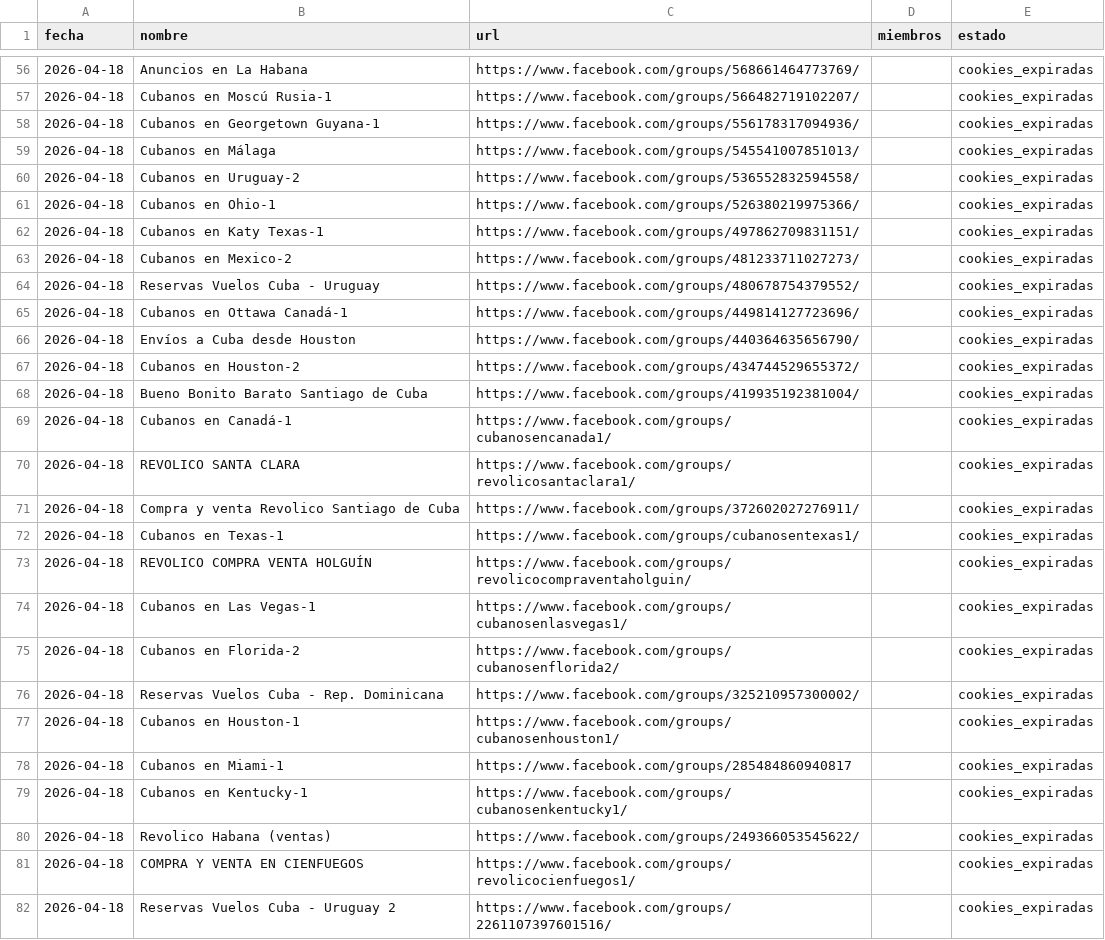
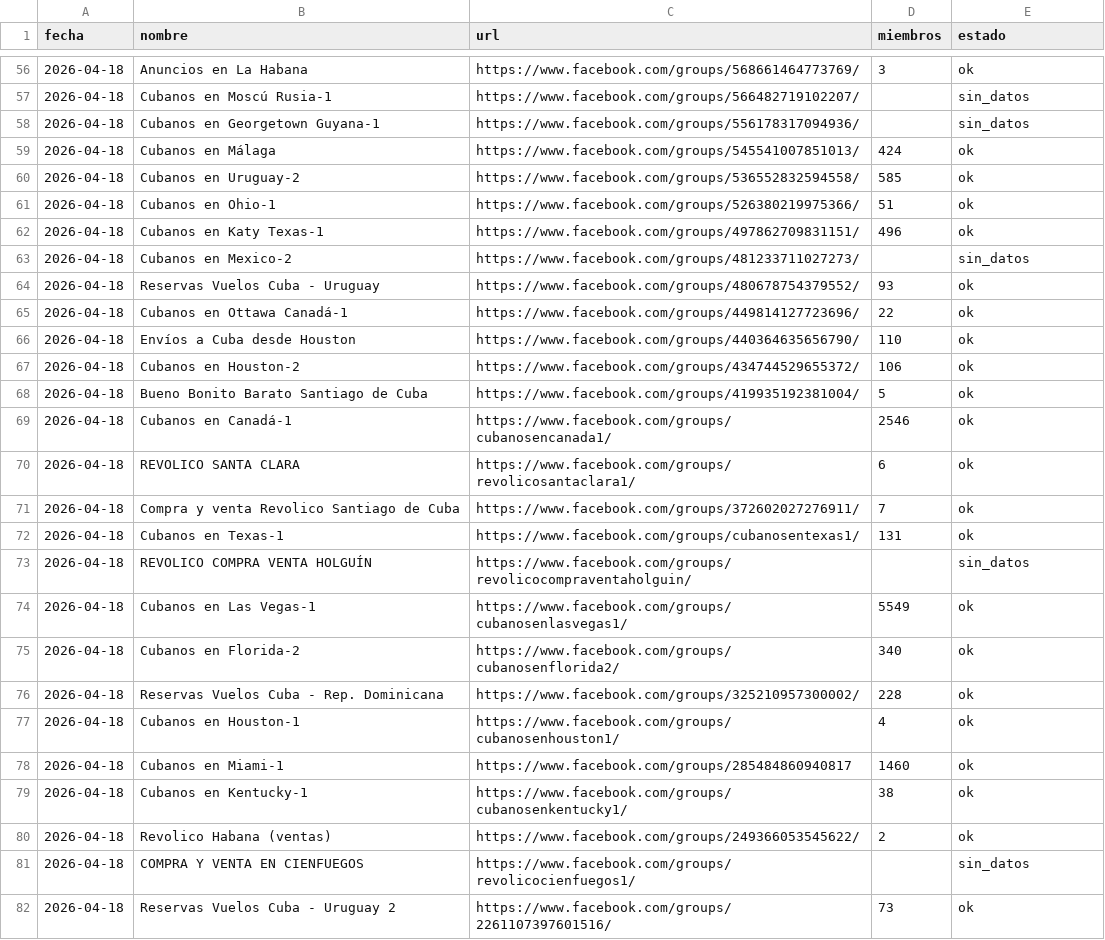
Before and after one commit to melxagency/apifigroupstracer, a CSV file: data/miembros_2026-04-18.csv, drawn as a sheet; only a part is shown, gaps mark what is left out; the diff covers the shown part only.

```diff
--- a/data/miembros_2026-04-18.csv
+++ b/data/miembros_2026-04-18.csv
@@ -56,27 +56,27 @@ fecha,nombre,url,miembros,estado
-2026-04-18,"Anuncios en La Habana","https://www.facebook.com/groups/568661464773769/",,cookies_expiradas
-2026-04-18,"Cubanos en Moscú Rusia-1","https://www.facebook.com/groups/566482719102207/",,cookies_expiradas
-2026-04-18,"Cubanos en Georgetown Guyana-1","https://www.facebook.com/groups/556178317094936/",,cookies_expiradas
-2026-04-18,"Cubanos en Málaga","https://www.facebook.com/groups/545541007851013/",,cookies_expiradas
-2026-04-18,"Cubanos en Uruguay-2","https://www.facebook.com/groups/536552832594558/",,cookies_expiradas
-2026-04-18,"Cubanos en Ohio-1","https://www.facebook.com/groups/526380219975366/",,cookies_expiradas
-2026-04-18,"Cubanos en Katy Texas-1","https://www.facebook.com/groups/497862709831151/",,cookies_expiradas
-2026-04-18,"Cubanos en Mexico-2","https://www.facebook.com/groups/481233711027273/",,cookies_expiradas
-2026-04-18,"Reservas Vuelos Cuba - Uruguay","https://www.facebook.com/groups/480678754379552/",,cookies_expiradas
-2026-04-18,"Cubanos en Ottawa Canadá-1","https://www.facebook.com/groups/449814127723696/",,cookies_expiradas
-2026-04-18,"Envíos a Cuba desde Houston","https://www.facebook.com/groups/440364635656790/",,cookies_expiradas
-2026-04-18,"Cubanos en Houston-2","https://www.facebook.com/groups/434744529655372/",,cookies_expiradas
-2026-04-18,"Bueno Bonito Barato Santiago de Cuba","https://www.facebook.com/groups/419935192381004/",,cookies_expiradas
-2026-04-18,"Cubanos en Canadá-1","https://www.facebook.com/groups/cubanosencanada1/",,cookies_expiradas
-2026-04-18,"REVOLICO SANTA CLARA","https://www.facebook.com/groups/revolicosantaclara1/",,cookies_expiradas
-2026-04-18,"Compra y venta Revolico Santiago de Cuba","https://www.facebook.com/groups/372602027276911/",,cookies_expiradas
-2026-04-18,"Cubanos en Texas-1","https://www.facebook.com/groups/cubanosentexas1/",,cookies_expiradas
-2026-04-18,"REVOLICO COMPRA VENTA HOLGUÍN","https://www.facebook.com/groups/revolicocompraventaholguin/",,cookies_expiradas
-2026-04-18,"Cubanos en Las Vegas-1","https://www.facebook.com/groups/cubanosenlasvegas1/",,cookies_expiradas
-2026-04-18,"Cubanos en Florida-2","https://www.facebook.com/groups/cubanosenflorida2/",,cookies_expiradas
-2026-04-18,"Reservas Vuelos Cuba - Rep. Dominicana","https://www.facebook.com/groups/325210957300002/",,cookies_expiradas
-2026-04-18,"Cubanos en Houston-1","https://www.facebook.com/groups/cubanosenhouston1/",,cookies_expiradas
-2026-04-18,"Cubanos en Miami-1","https://www.facebook.com/groups/285484860940817",,cookies_expiradas
-2026-04-18,"Cubanos en Kentucky-1","https://www.facebook.com/groups/cubanosenkentucky1/",,cookies_expiradas
-2026-04-18,"Revolico Habana (ventas)","https://www.facebook.com/groups/249366053545622/",,cookies_expiradas
-2026-04-18,"COMPRA Y VENTA EN CIENFUEGOS","https://www.facebook.com/groups/revolicocienfuegos1/",,cookies_expiradas
-2026-04-18,"Reservas Vuelos Cuba - Uruguay 2","https://www.facebook.com/groups/2261107397601516/",,cookies_expiradas
+2026-04-18,"Anuncios en La Habana","https://www.facebook.com/groups/568661464773769/",3,ok
+2026-04-18,"Cubanos en Moscú Rusia-1","https://www.facebook.com/groups/566482719102207/",,sin_datos
+2026-04-18,"Cubanos en Georgetown Guyana-1","https://www.facebook.com/groups/556178317094936/",,sin_datos
+2026-04-18,"Cubanos en Málaga","https://www.facebook.com/groups/545541007851013/",424,ok
+2026-04-18,"Cubanos en Uruguay-2","https://www.facebook.com/groups/536552832594558/",585,ok
+2026-04-18,"Cubanos en Ohio-1","https://www.facebook.com/groups/526380219975366/",51,ok
+2026-04-18,"Cubanos en Katy Texas-1","https://www.facebook.com/groups/497862709831151/",496,ok
+2026-04-18,"Cubanos en Mexico-2","https://www.facebook.com/groups/481233711027273/",,sin_datos
+2026-04-18,"Reservas Vuelos Cuba - Uruguay","https://www.facebook.com/groups/480678754379552/",93,ok
+2026-04-18,"Cubanos en Ottawa Canadá-1","https://www.facebook.com/groups/449814127723696/",22,ok
+2026-04-18,"Envíos a Cuba desde Houston","https://www.facebook.com/groups/440364635656790/",110,ok
+2026-04-18,"Cubanos en Houston-2","https://www.facebook.com/groups/434744529655372/",106,ok
+2026-04-18,"Bueno Bonito Barato Santiago de Cuba","https://www.facebook.com/groups/419935192381004/",5,ok
+2026-04-18,"Cubanos en Canadá-1","https://www.facebook.com/groups/cubanosencanada1/",2546,ok
+2026-04-18,"REVOLICO SANTA CLARA","https://www.facebook.com/groups/revolicosantaclara1/",6,ok
+2026-04-18,"Compra y venta Revolico Santiago de Cuba","https://www.facebook.com/groups/372602027276911/",7,ok
+2026-04-18,"Cubanos en Texas-1","https://www.facebook.com/groups/cubanosentexas1/",131,ok
+2026-04-18,"REVOLICO COMPRA VENTA HOLGUÍN","https://www.facebook.com/groups/revolicocompraventaholguin/",,sin_datos
+2026-04-18,"Cubanos en Las Vegas-1","https://www.facebook.com/groups/cubanosenlasvegas1/",5549,ok
+2026-04-18,"Cubanos en Florida-2","https://www.facebook.com/groups/cubanosenflorida2/",340,ok
+2026-04-18,"Reservas Vuelos Cuba - Rep. Dominicana","https://www.facebook.com/groups/325210957300002/",228,ok
+2026-04-18,"Cubanos en Houston-1","https://www.facebook.com/groups/cubanosenhouston1/",4,ok
+2026-04-18,"Cubanos en Miami-1","https://www.facebook.com/groups/285484860940817",1460,ok
+2026-04-18,"Cubanos en Kentucky-1","https://www.facebook.com/groups/cubanosenkentucky1/",38,ok
+2026-04-18,"Revolico Habana (ventas)","https://www.facebook.com/groups/249366053545622/",2,ok
+2026-04-18,"COMPRA Y VENTA EN CIENFUEGOS","https://www.facebook.com/groups/revolicocienfuegos1/",,sin_datos
+2026-04-18,"Reservas Vuelos Cuba - Uruguay 2","https://www.facebook.com/groups/2261107397601516/",73,ok
```
Also changed, not shown: 108 edited cells elsewhere in this file, 2 other files.
